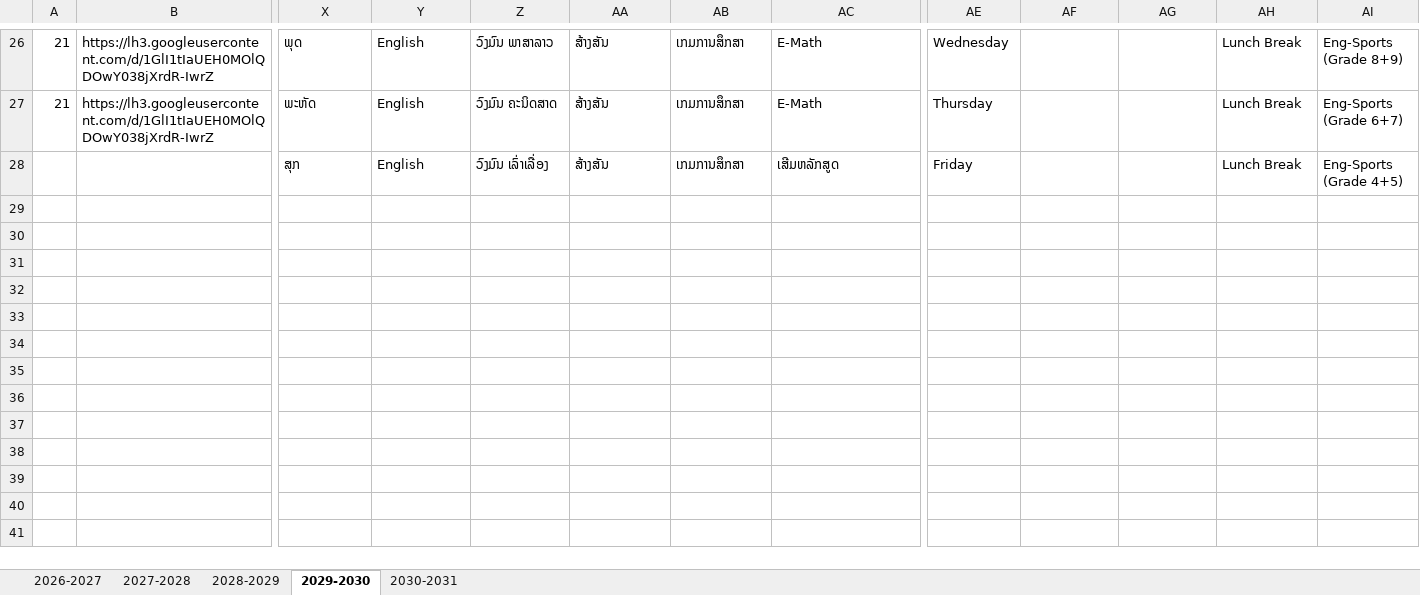
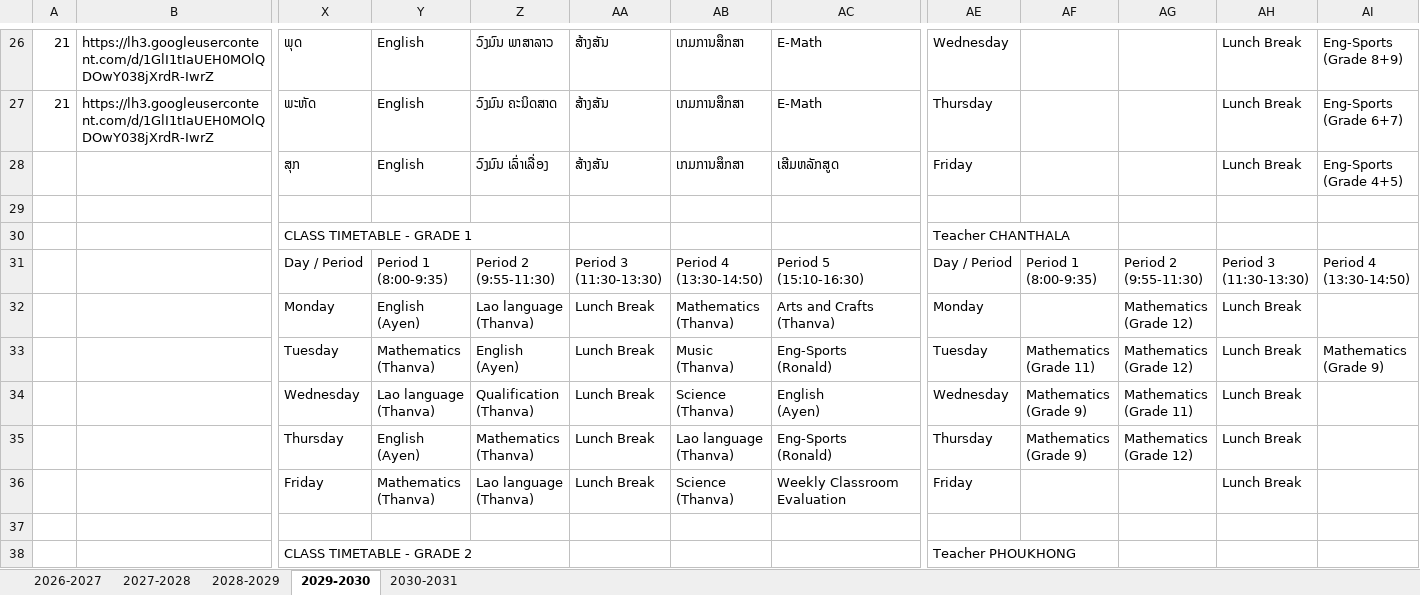
Before and after one commit to Changyang1997/NamTheun2-School, an Excel workbook: ຖານຂໍ້ມູນ-ລະບົບຈັດການໂຮງຮຽນນ້ຳເທີນ2.xlsx, sheet 2029-2030, drawn as a sheet; only a part is shown, gaps mark what is left out; values as stored, in another font and other column widths than the file's, no cell formats; charts and pictures not drawn; rows hold the shown columns only; ↵ is a line break in a cell; the diff covers the shown part only; the diff names each change by its address in the sheet, - before the commit and + after, or states it on an @@ line.

```diff
--- a/ຖານຂໍ້ມູນ-ລະບົບຈັດການໂຮງຮຽນນ້ຳເທີນ2.xlsx (sheet 2029-2030)
+++ b/ຖານຂໍ້ມູນ-ລະບົບຈັດການໂຮງຮຽນນ້ຳເທີນ2.xlsx (sheet 2029-2030)
+row 29: (empty)
+row 30:  |  | CLASS TIMETABLE - GRADE 1 |  |  |  |  |  | Teacher CHANTHALA
+row 31:  |  | Day / Period | Period 1 ↵ (8:00-9:35) | Period 2 ↵ (9:55-11:30) | Period 3 ↵ (11:30-13:30) | Period 4 ↵ (13:30-14:50) | Period 5 ↵ (15:10-16:30) | Day / Period | Period 1 ↵ (8:00-9:35) | Period 2 ↵ (9:55-11:30) | Period 3 ↵ (11:30-13:30) | Period 4 ↵ (13:30-14:50)
+row 32:  |  | Monday | English ↵ (Ayen) | Lao language ↵ (Thanva) | Lunch Break | Mathematics ↵ (Thanva) | Arts and Crafts ↵ (Thanva) | Monday |  | Mathematics ↵ (Grade 12) | Lunch Break
+row 33:  |  | Tuesday | Mathematics ↵ (Thanva) | English ↵ (Ayen) | Lunch Break | Music ↵ (Thanva) | Eng-Sports ↵ (Ronald) | Tuesday | Mathematics ↵ (Grade 11) | Mathematics ↵ (Grade 12) | Lunch Break | Mathematics ↵ (Grade 9)
+row 34:  |  | Wednesday | Lao language ↵ (Thanva) | Qualification ↵ (Thanva) | Lunch Break | Science ↵ (Thanva) | English ↵ (Ayen) | Wednesday | Mathematics ↵ (Grade 9) | Mathematics ↵ (Grade 11) | Lunch Break
+row 35:  |  | Thursday | English ↵ (Ayen) | Mathematics ↵ (Thanva) | Lunch Break | Lao language ↵ (Thanva) | Eng-Sports ↵ (Ronald) | Thursday | Mathematics ↵ (Grade 9) | Mathematics ↵ (Grade 12) | Lunch Break
+row 36:  |  | Friday | Mathematics ↵ (Thanva) | Lao language ↵ (Thanva) | Lunch Break | Science ↵ (Thanva) | Weekly Classroom Evaluation | Friday |  |  | Lunch Break
+row 37: (empty)
+row 38:  |  | CLASS TIMETABLE - GRADE 2 |  |  |  |  |  | Teacher PHOUKHONG
```
Also changed, not shown: 137 added rows, 3 removed rows and 30 edited cells elsewhere in this sheet, sheet 2028-2029, sheet 2027-2028, sheet 2030-2031, sheet 2026-2027, cell formats, 10 other files.
